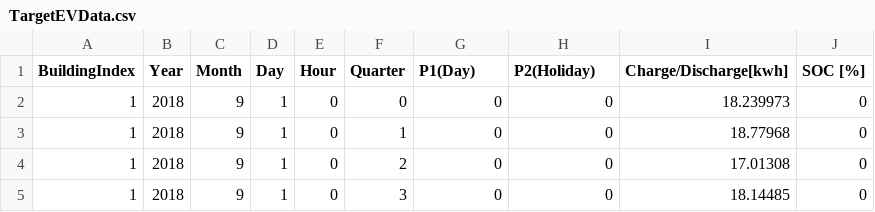
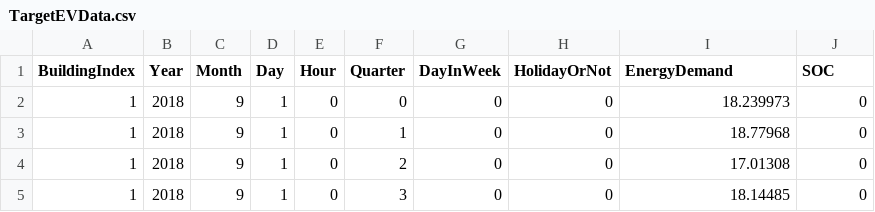
Before and after one commit to daisukekodaira/Probabilistic-Forecasting-Model-for-Non-normally-Distributed-EV-Charging-Demand, a CSV file: getEVForecast/TargetEVData.csv, drawn as a sheet; only a part is shown.

```diff
--- a/getEVForecast/TargetEVData.csv
+++ b/getEVForecast/TargetEVData.csv
@@ -1,2 +1,2 @@
-BuildingIndex,Year,Month,Day,Hour,Quarter,P1(Day),P2(Holiday),Charge/Discharge[kwh],SOC [%]
+BuildingIndex,Year,Month,Day,Hour,Quarter,DayInWeek,HolidayOrNot,EnergyDemand,SOC
 1,2018,9,1,0,0,0,0,18.239973,0
```
Also changed, not shown: getEVForecast/forecastEVData.csv, 20 other files.
